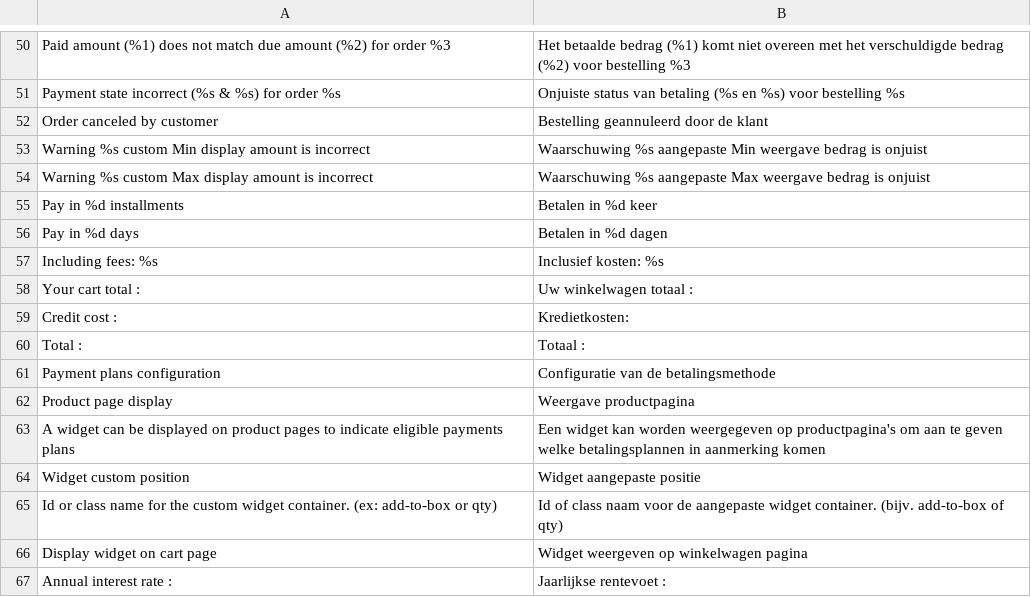
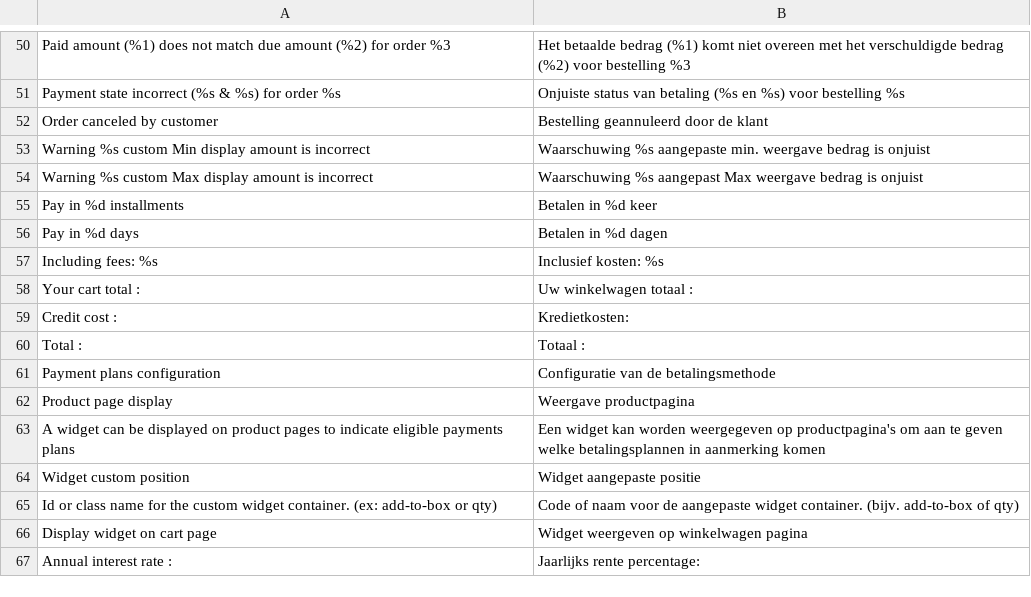
Before and after one commit to alma/alma-installments-magento1, a CSV file: src/app/locale/nl_NL/Alma_Installments.csv, drawn as a sheet; only a part is shown, gaps mark what is left out.

```diff
--- a/src/app/locale/nl_NL/Alma_Installments.csv
+++ b/src/app/locale/nl_NL/Alma_Installments.csv
@@ -52,4 +52,4 @@
 "Order canceled by customer","Bestelling geannuleerd door de klant"
-"Warning %s custom Min display amount is incorrect","Waarschuwing %s aangepaste Min weergave bedrag is onjuist"
-"Warning %s custom Max display amount is incorrect","Waarschuwing %s aangepaste Max weergave bedrag is onjuist"
+"Warning %s custom Min display amount is incorrect","Waarschuwing %s aangepaste min. weergave bedrag is onjuist"
+"Warning %s custom Max display amount is incorrect","Waarschuwing %s aangepast Max weergave bedrag is onjuist"
 "Pay in %d installments","Betalen in %d keer"
@@ -64,4 +64,4 @@
 "Widget custom position","Widget aangepaste positie"
-"Id or class name for the custom widget container. (ex: add-to-box or qty)","Id of class naam voor de aangepaste widget container. (bijv. add-to-box of qty)"
+"Id or class name for the custom widget container. (ex: add-to-box or qty)","Code of naam voor de aangepaste widget container. (bijv. add-to-box of qty)"
 "Display widget on cart page","Widget weergeven op winkelwagen pagina"
-"Annual interest rate : ","Jaarlijkse rentevoet : "
+"Annual interest rate : ","Jaarlijks rente percentage: "
```
Also changed, not shown: src/app/locale/es_ES/Alma_Installments.csv, 1 other file.
